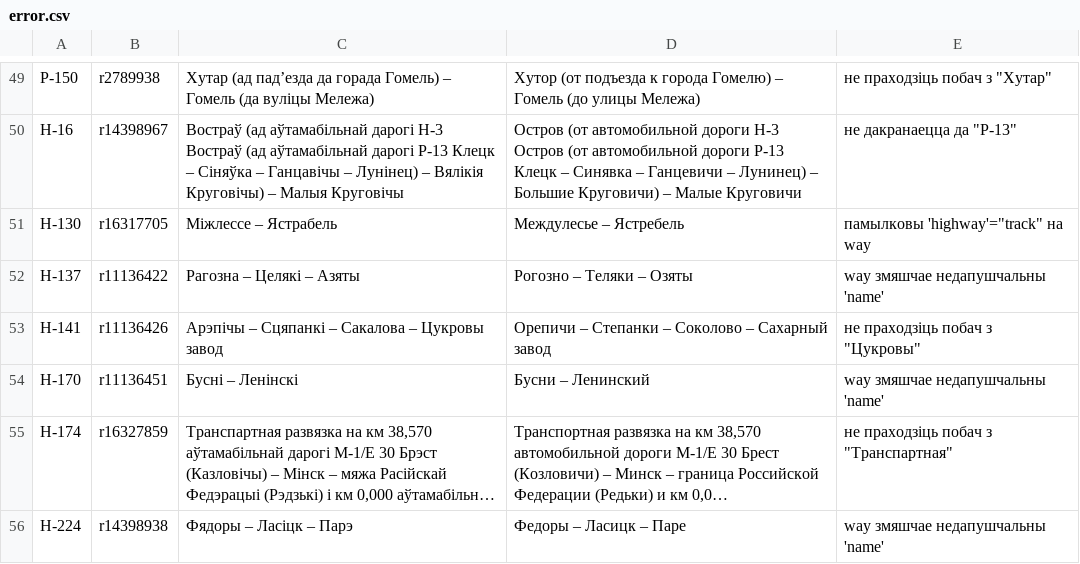
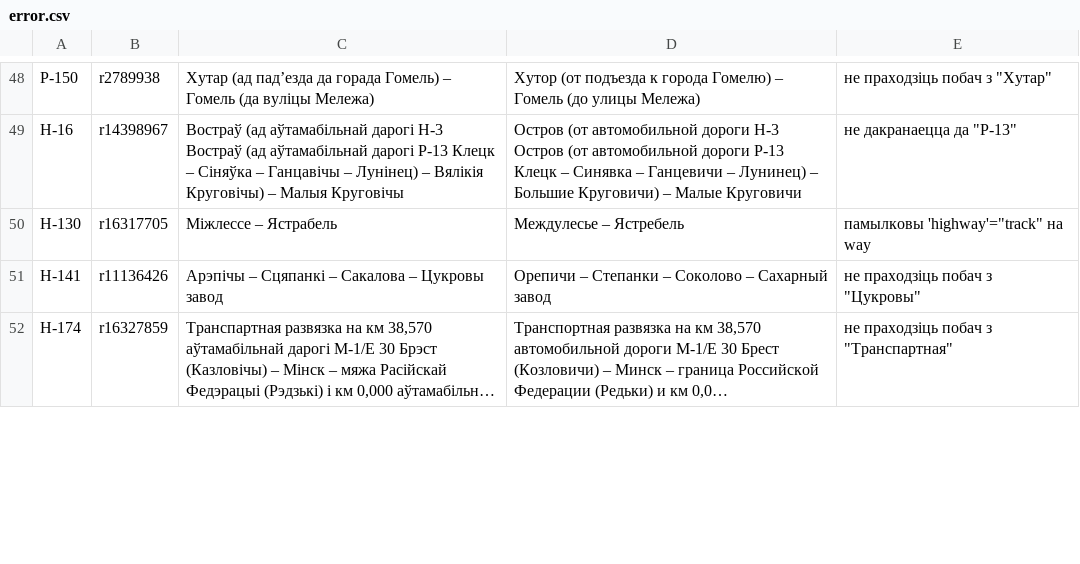
Before and after one commit to lidacity/osm-validator, a CSV file: docs/error.csv, drawn as a sheet; only a part is shown, gaps mark what is left out; long unchanged cells end in …; removed rows and columns are numbered as before the commit, all else as after; the diff covers the shown part only; the diff names each change by its address in the sheet, - before the commit and + after, or states it on an @@ line.

```diff
--- a/docs/error.csv
+++ b/docs/error.csv
-row 52: Н-137 | r11136422 | Рагозна – Целякі – Азяты | Рогозно – Теляки – Озяты | way змяшчае недапушчальны 'name'
-row 54: Н-170 | r11136451 | Бусні – Ленінскі | Бусни – Ленинский | way змяшчае недапушчальны 'name'
-row 56: Н-224 | r14398938 | Фядоры – Ласіцк – Парэ | Федоры – Ласицк – Паре | way змяшчае недапушчальны 'name'
```
Also changed, not shown: 4 added rows, 6 removed rows and 15 edited cells elsewhere in this file, docs/missing.csv, 7 other files.
